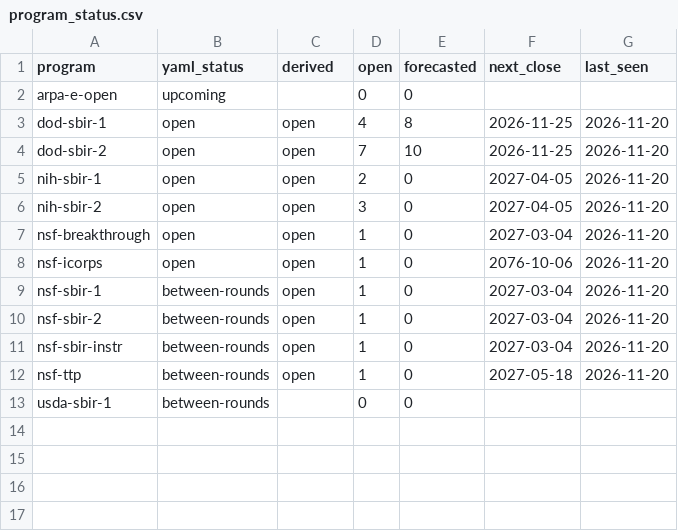
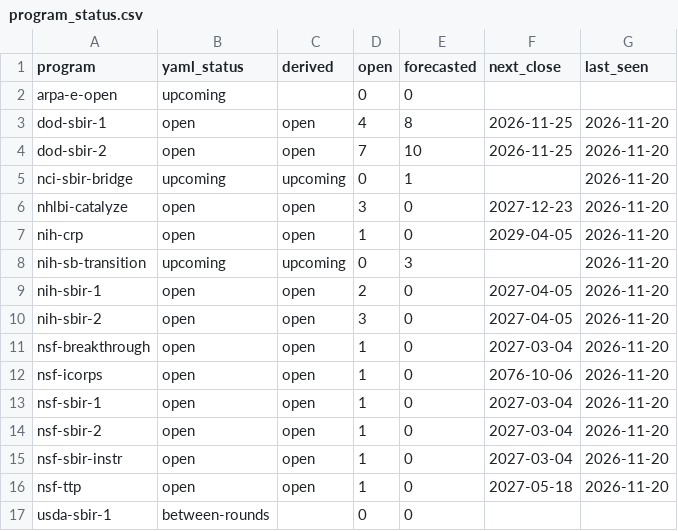
Before and after one commit to yottachem/funding-map, a CSV file: data/program_status.csv, drawn as a sheet.

```diff
--- a/data/program_status.csv
+++ b/data/program_status.csv
@@ -4,2 +4,6 @@ dod-sbir-1,open,open,4,8,2026-11-25,2026-11-20
 dod-sbir-2,open,open,7,10,2026-11-25,2026-11-20
+nci-sbir-bridge,upcoming,upcoming,0,1,,2026-11-20
+nhlbi-catalyze,open,open,3,0,2027-12-23,2026-11-20
+nih-crp,open,open,1,0,2029-04-05,2026-11-20
+nih-sb-transition,upcoming,upcoming,0,3,,2026-11-20
 nih-sbir-1,open,open,2,0,2027-04-05,2026-11-20
@@ -8,6 +12,6 @@ nsf-breakthrough,open,open,1,0,2027-03-04,2026-11-20
 nsf-icorps,open,open,1,0,2076-10-06,2026-11-20
-nsf-sbir-1,between-rounds,open,1,0,2027-03-04,2026-11-20
-nsf-sbir-2,between-rounds,open,1,0,2027-03-04,2026-11-20
-nsf-sbir-instr,between-rounds,open,1,0,2027-03-04,2026-11-20
-nsf-ttp,between-rounds,open,1,0,2027-05-18,2026-11-20
+nsf-sbir-1,open,open,1,0,2027-03-04,2026-11-20
+nsf-sbir-2,open,open,1,0,2027-03-04,2026-11-20
+nsf-sbir-instr,open,open,1,0,2027-03-04,2026-11-20
+nsf-ttp,open,open,1,0,2027-05-18,2026-11-20
 usda-sbir-1,between-rounds,,0,0,,
```
Also changed, not shown: data/review/queue.csv, reference/opportunities.csv, 3 other files.
